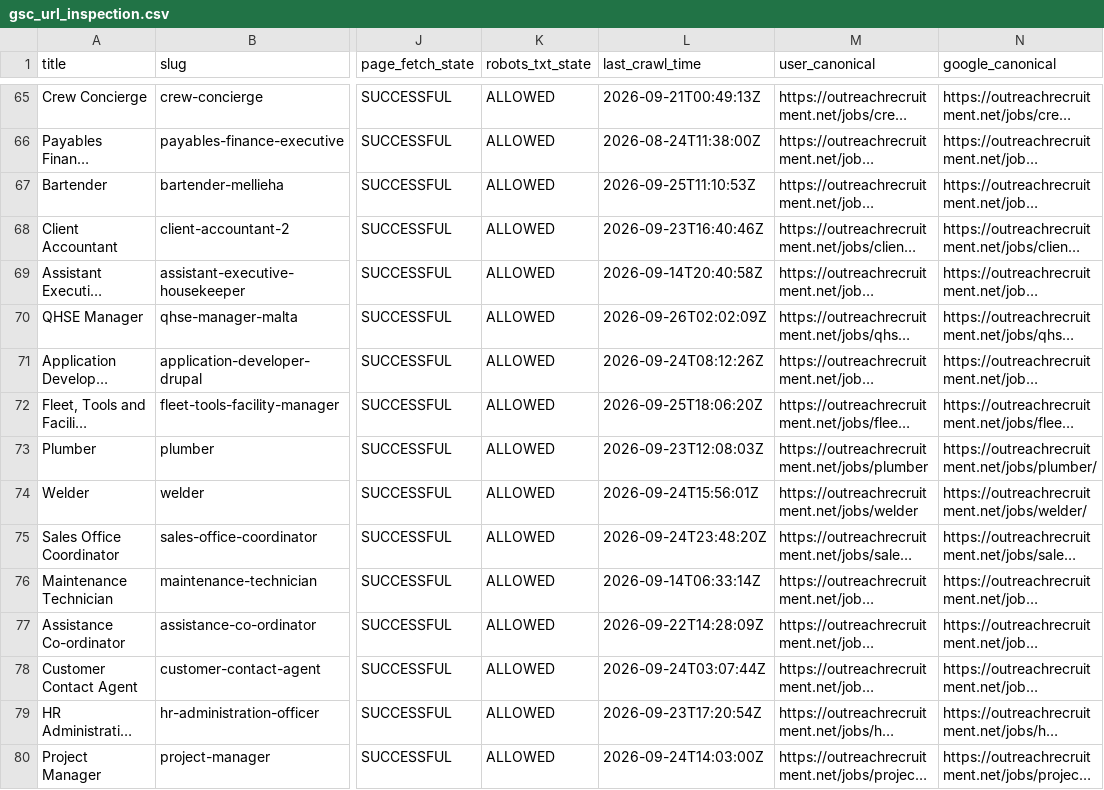
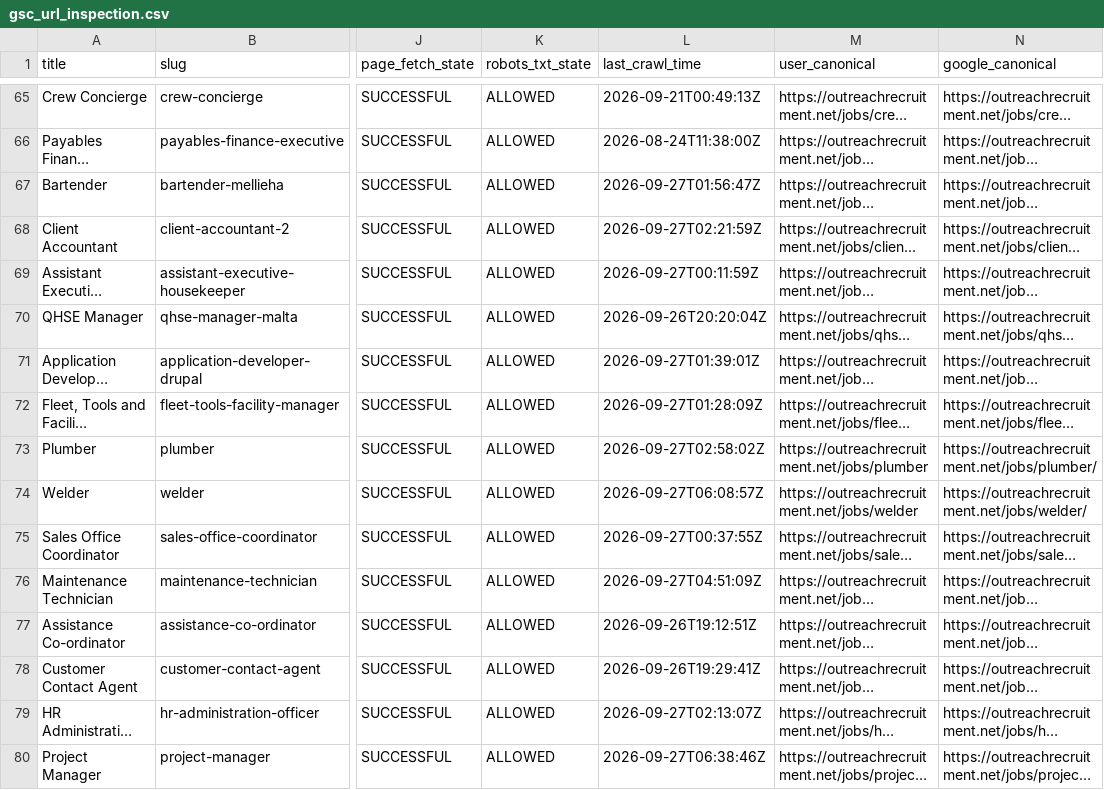
Before and after one commit to sofyanebarakat-beep/OutreachRecruitment-Jobs-in-Malta, a CSV file: reports/gsc_url_inspection.csv, drawn as a sheet; only a part is shown, gaps mark what is left out; long unchanged cells end in …; the diff covers the shown part only; the diff names each change by its address in the sheet, - before the commit and + after, or states it on an @@ line.

```diff
--- a/reports/gsc_url_inspection.csv
+++ b/reports/gsc_url_inspection.csv
-L67 (last_crawl_time): 2026-09-25T11:10:53Z
+L67 (last_crawl_time): 2026-09-27T01:56:47Z
-L68 (last_crawl_time): 2026-09-23T16:40:46Z
+L68 (last_crawl_time): 2026-09-27T02:21:59Z
-L69 (last_crawl_time): 2026-09-14T20:40:58Z
+L69 (last_crawl_time): 2026-09-27T00:11:59Z
-L70 (last_crawl_time): 2026-09-26T02:02:09Z
+L70 (last_crawl_time): 2026-09-26T20:20:04Z
-L71 (last_crawl_time): 2026-09-24T08:12:26Z
+L71 (last_crawl_time): 2026-09-27T01:39:01Z
-L72 (last_crawl_time): 2026-09-25T18:06:20Z
+L72 (last_crawl_time): 2026-09-27T01:28:09Z
-L73 (last_crawl_time): 2026-09-23T12:08:03Z
+L73 (last_crawl_time): 2026-09-27T02:58:02Z
-L74 (last_crawl_time): 2026-09-24T15:56:01Z
+L74 (last_crawl_time): 2026-09-27T06:08:57Z
-L75 (last_crawl_time): 2026-09-24T23:48:20Z
+L75 (last_crawl_time): 2026-09-27T00:37:55Z
-L76 (last_crawl_time): 2026-09-14T06:33:14Z
+L76 (last_crawl_time): 2026-09-27T04:51:09Z
-L77 (last_crawl_time): 2026-09-22T14:28:09Z
+L77 (last_crawl_time): 2026-09-26T19:12:51Z
-L78 (last_crawl_time): 2026-09-24T03:07:44Z
+L78 (last_crawl_time): 2026-09-26T19:29:41Z
-L79 (last_crawl_time): 2026-09-23T17:20:54Z
+L79 (last_crawl_time): 2026-09-27T02:13:07Z
-L80 (last_crawl_time): 2026-09-24T14:03:00Z
+L80 (last_crawl_time): 2026-09-27T06:38:46Z
```
Also changed, not shown: 145 edited cells elsewhere in this file, reports/gsc_indexing_problems.csv, reports/gsc_search_performance.csv, 4 other files.
